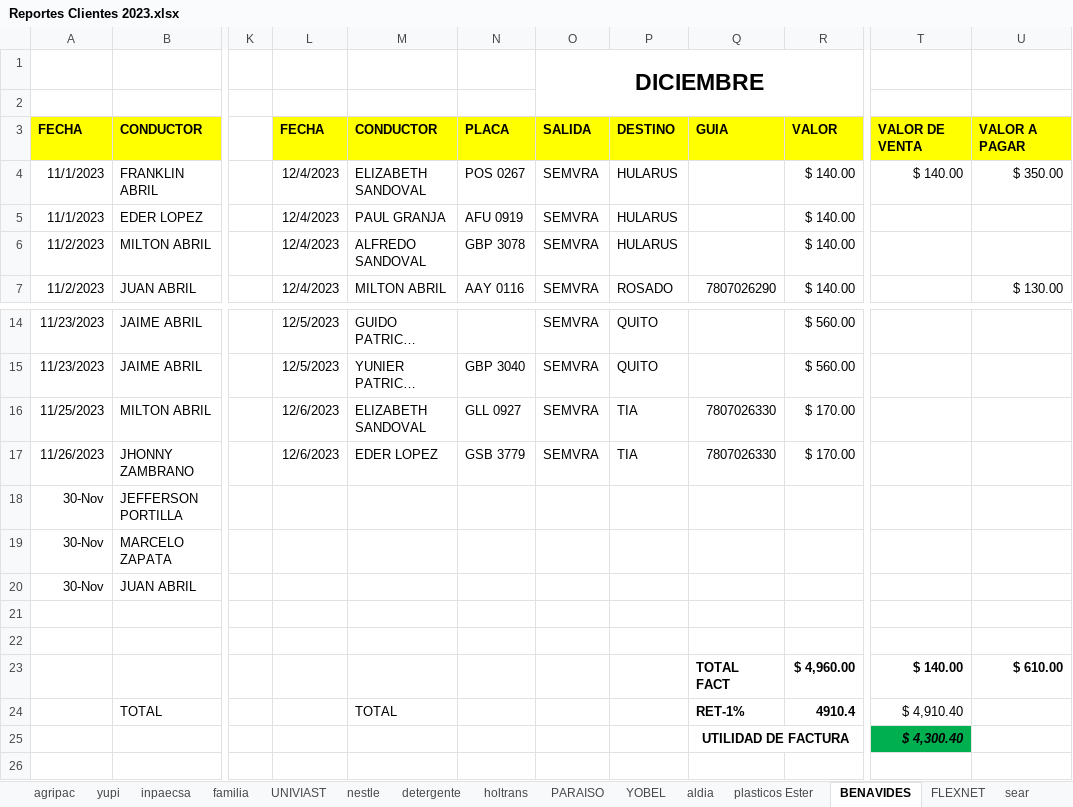
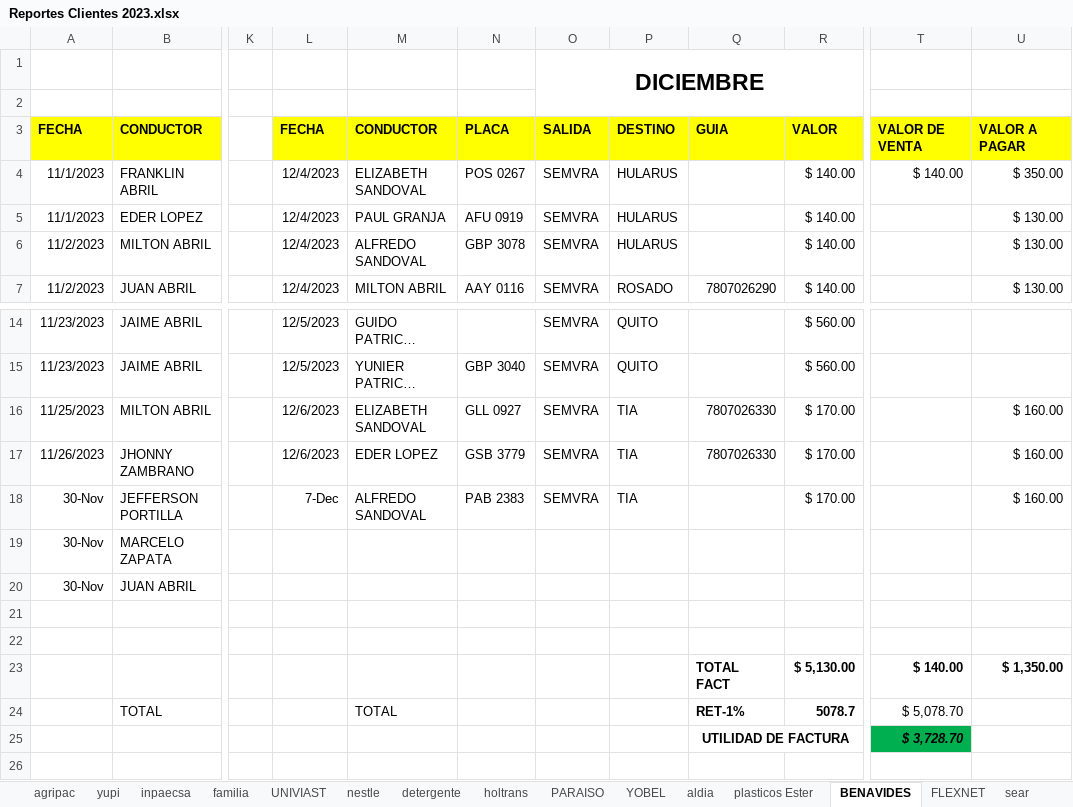
Before and after one commit to ABRILTRANS/OFICINA, an Excel workbook: DOC 2023/Reportes Clientes 2023.xlsx, sheet BENAVIDES, drawn as a sheet; only a part is shown, gaps mark what is left out; long unchanged cells end in …; values as stored, in another font and other column widths than the file's, no borders; the diff names each change by its address in the sheet, - before the commit and + after, or states it on an @@ line.

```diff
--- a/DOC 2023/Reportes Clientes 2023.xlsx (sheet BENAVIDES)
+++ b/DOC 2023/Reportes Clientes 2023.xlsx (sheet BENAVIDES)
-U5:U6: (empty)
+U5:U6: $ 130.00
-U16:U18: (empty)
+U16:U18: $ 160.00
-L18: (empty)
+L18: 7-Dec
-M18: (empty)
+M18: ALFREDO SANDOVAL
-N18: (empty)
+N18: PAB 2383
-O18: (empty)
+O18: SEMVRA
-P18: (empty)
+P18: TIA
-R18: (empty)
+R18: $ 170.00
-R23: $ 4,960.00
+R23: $ 5,130.00
-U23: $ 610.00
+U23: $ 1,350.00
-R24: 4910.4
+R24: 5078.7
-T24: $ 4,910.40
+T24: $ 5,078.70
-T25: $ 4,300.40
+T25: $ 3,728.70
```
Also changed, not shown: sheet aldia, sheet nestle, sheet UNIVIAST, sheet detergente, sheet plasticos Ester, sheet yupi.
